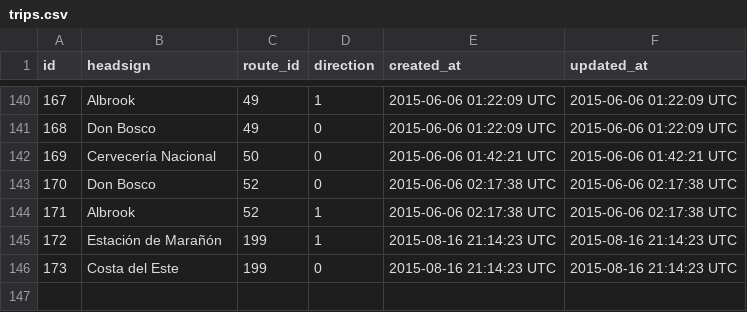
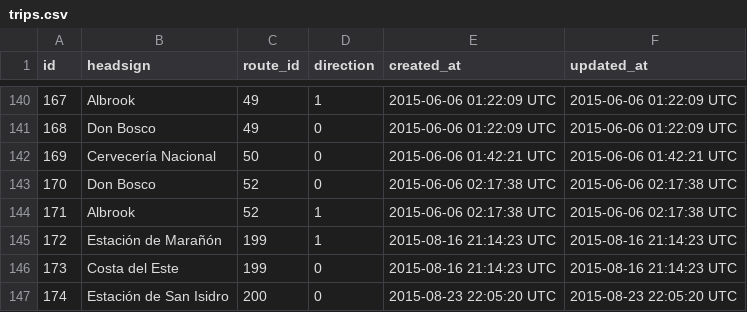
Before and after one commit to merlos/panatrans-dataset, a CSV file: trips.csv, drawn as a sheet; only a part is shown, gaps mark what is left out; the diff names each change by its address in the sheet, - before the commit and + after, or states it on an @@ line.

```diff
--- a/trips.csv
+++ b/trips.csv
+row 147: 174 | Estación de San Isidro | 200 | 0 | 2015-08-23 22:05:20 UTC | 2015-08-23 22:05:20 UTC
```
Also changed, not shown: routes.csv, stop_sequences.csv, 1 other file.
